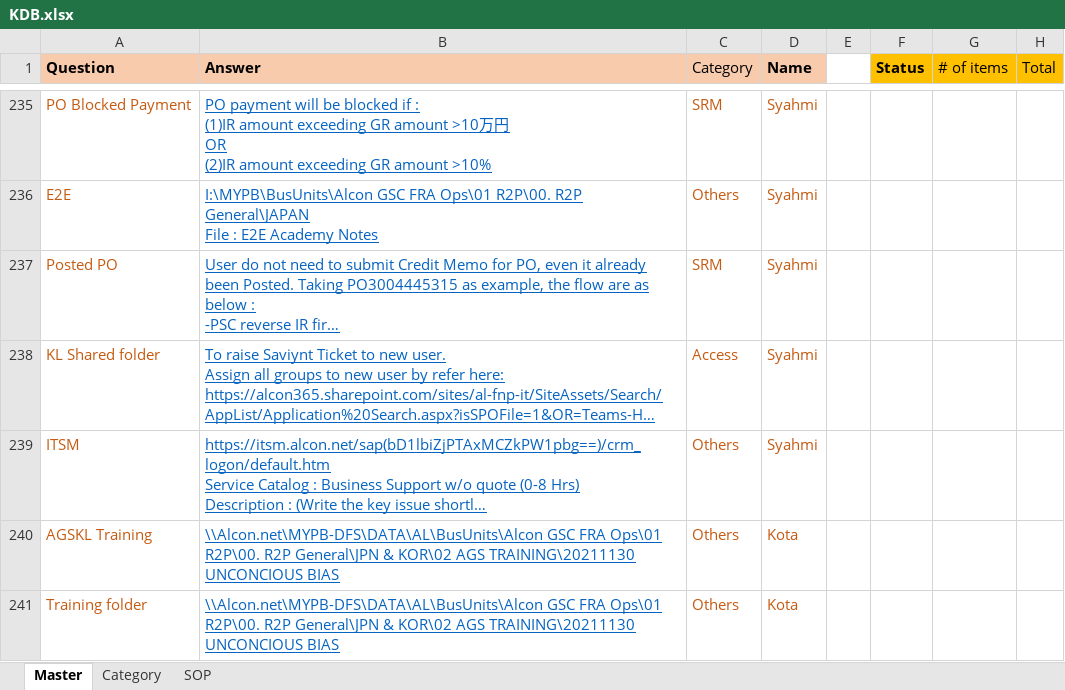
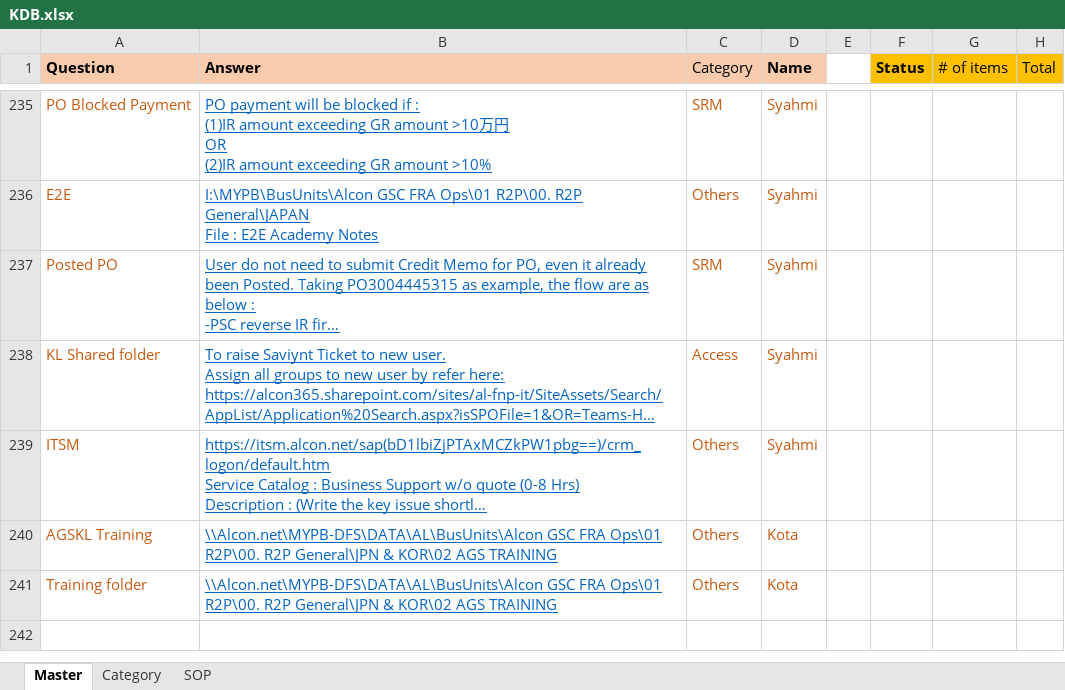
Before and after one commit to maedako1/r2p-chatbot, an Excel workbook: KDB.xlsx, sheet Master, drawn as a sheet; only a part is shown, gaps mark what is left out; long unchanged cells end in …; values as stored, in another font and other column widths than the file's, no borders; conditional formats not drawn; the diff names each change by its address in the sheet, - before the commit and + after, or states it on an @@ line.

Commit message:
Nov 16th upload v2

```diff
--- a/KDB.xlsx (sheet Master)
+++ b/KDB.xlsx (sheet Master)
-B240:B241 (Answer): …KOR\02 AGS TRAINING\20211130 UNCONCIOUS BIAS
+B240:B241 (Answer): …KOR\02 AGS TRAINING
```
